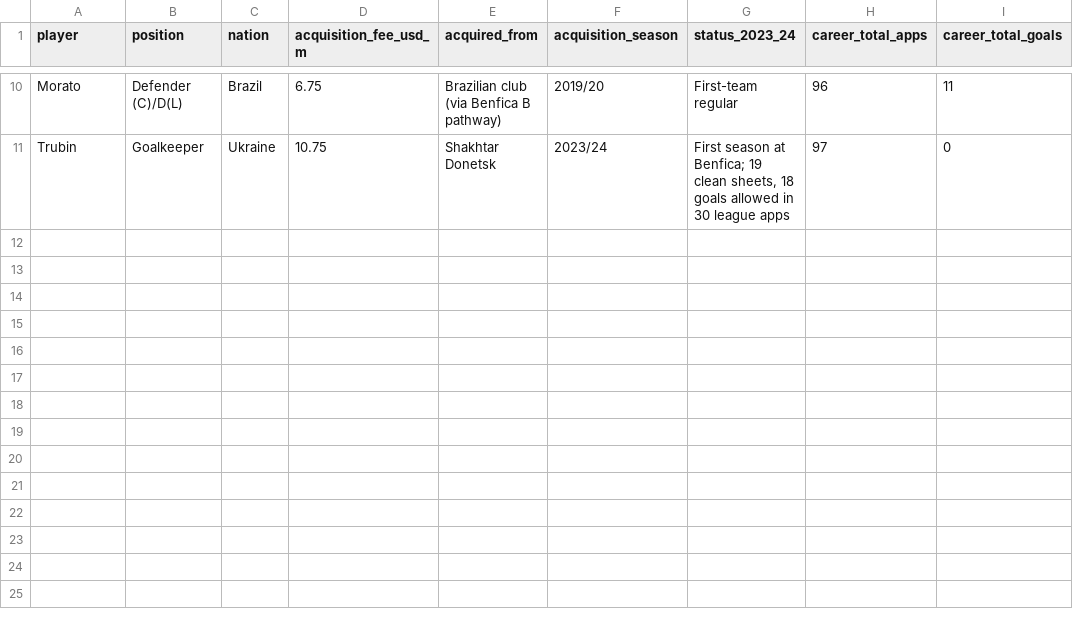
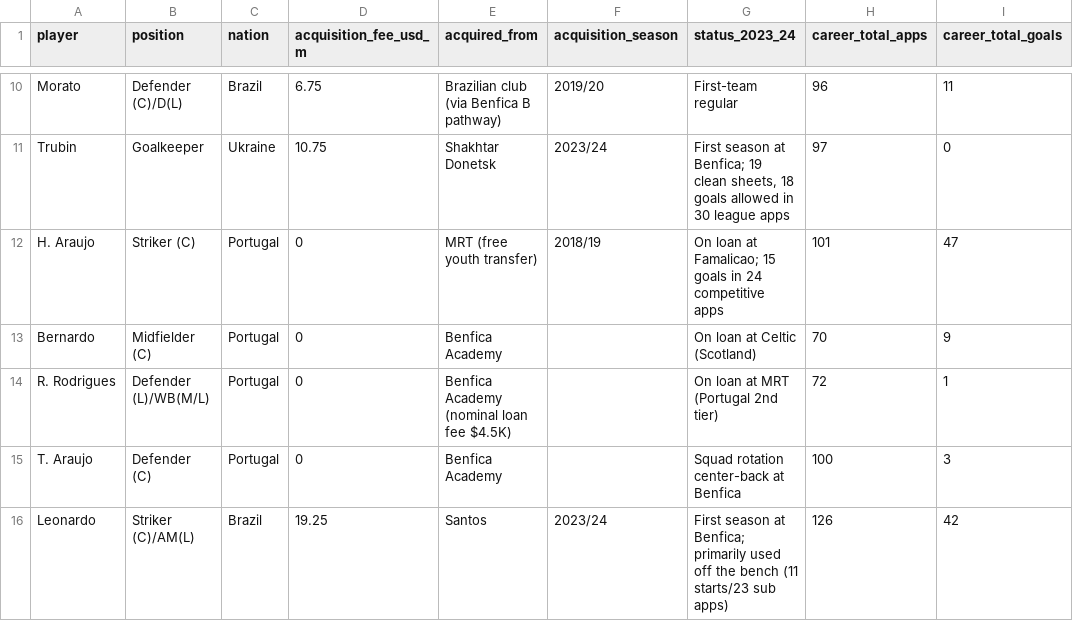
Before and after one commit to FootballPhDer/fm24-benfica-moneyball, a CSV file: data/processed/player_info.csv, drawn as a sheet; only a part is shown, gaps mark what is left out; the diff names each change by its address in the sheet, - before the commit and + after, or states it on an @@ line.

```diff
--- a/data/processed/player_info.csv
+++ b/data/processed/player_info.csv
+row 12: H. Araujo | Striker (C) | Portugal | 0 | MRT (free youth transfer) | 2018/19 | On loan at Famalicao; 15 goals in 24 competitive apps | 101 | 47
+row 13: Bernardo | Midfielder (C) | Portugal | 0 | Benfica Academy |  | On loan at Celtic (Scotland) | 70 | 9
+row 14: R. Rodrigues | Defender (L)/WB(M/L) | Portugal | 0 | Benfica Academy (nominal loan fee $4.5K) |  | On loan at MRT (Portugal 2nd tier) | 72 | 1
+row 15: T. Araujo | Defender (C) | Portugal | 0 | Benfica Academy |  | Squad rotation center-back at Benfica | 100 | 3
+row 16: Leonardo | Striker (C)/AM(L) | Brazil | 19.25 | Santos | 2023/24 | First season at Benfica; primarily used off the bench (11 starts/23 sub apps) | 126 | 42
```
Also changed, not shown: data/processed/player_stats_2023-24.csv.
